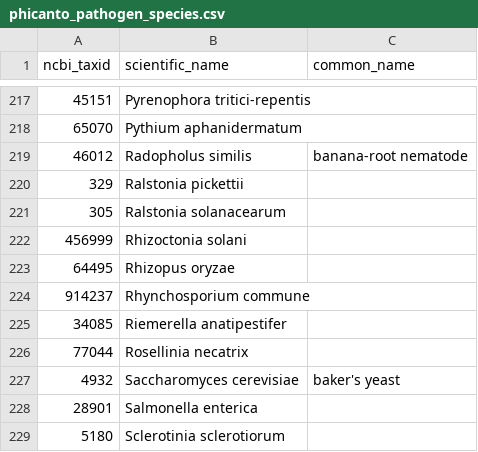
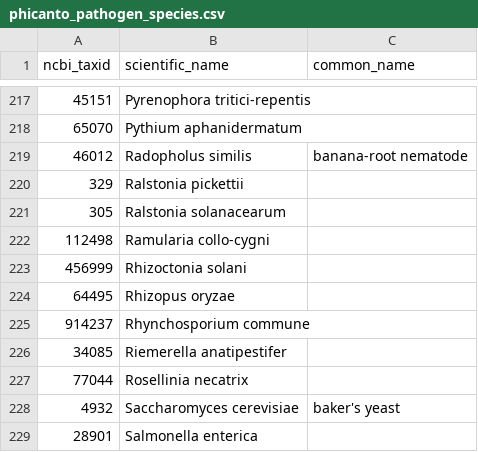
Before and after one commit to PHI-base/data, a CSV file: species/phicanto_pathogen_species.csv, drawn as a sheet; only a part is shown, gaps mark what is left out; the shorter side is filled out with more unchanged rows; the diff names each change by its address in the sheet, - before the commit and + after, or states it on an @@ line.

Commit message:
Add Ramularia collo-cygni to pathogen species
See #39

```diff
--- a/species/phicanto_pathogen_species.csv
+++ b/species/phicanto_pathogen_species.csv
+row 222: 112498 | Ramularia collo-cygni
```
